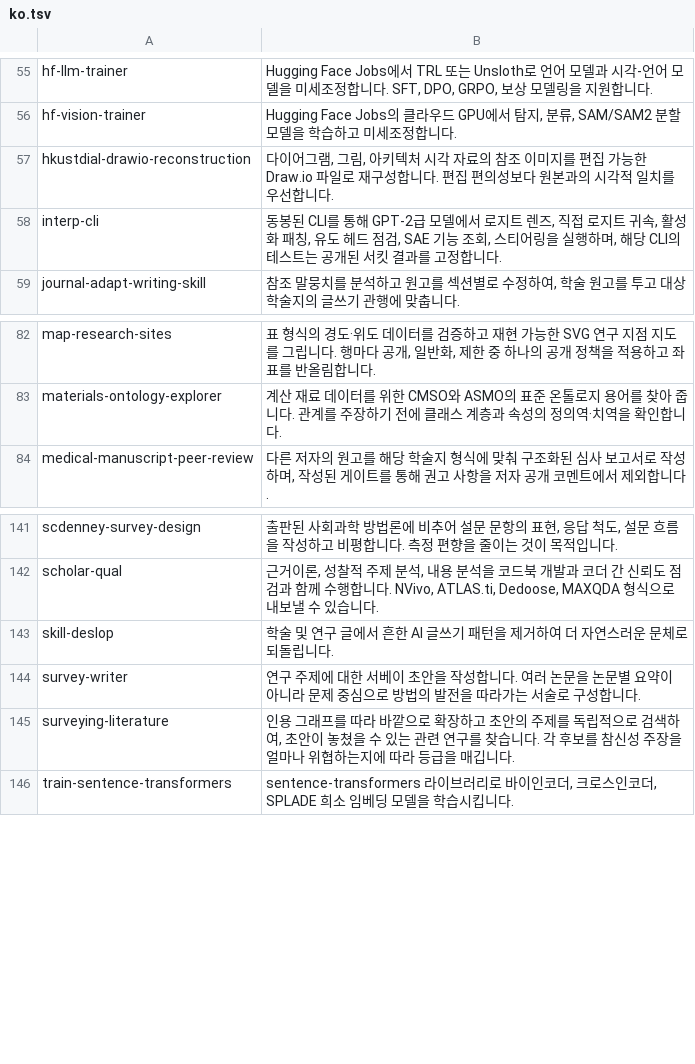
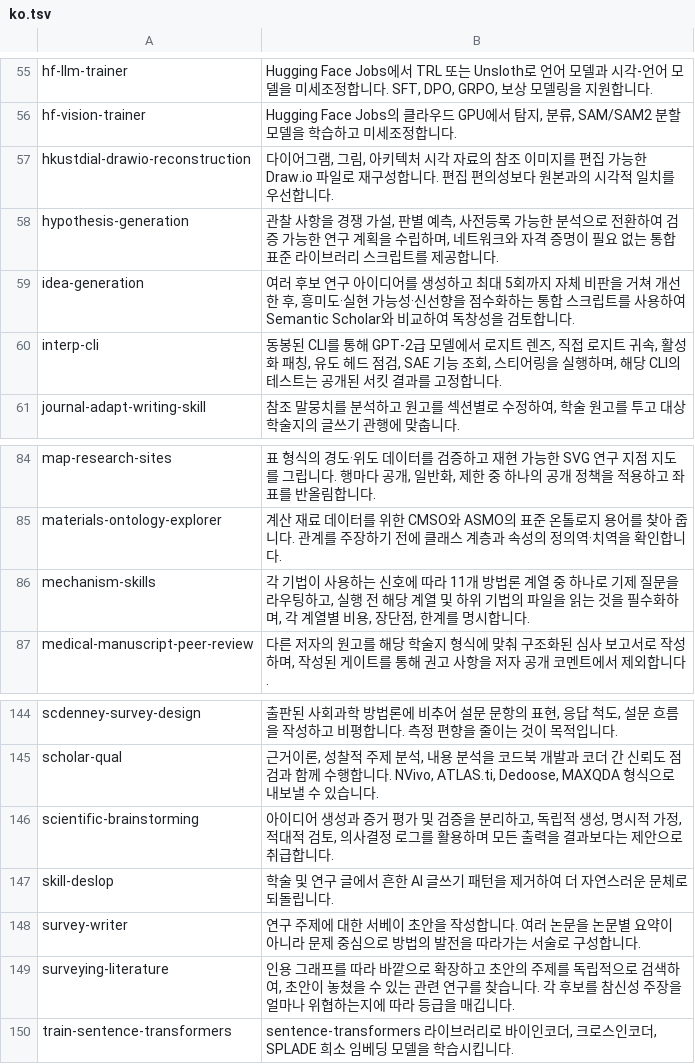
Before and after one commit to neverbiasu/awesome-research-skills, a TSV file: data/i18n/ko.tsv, drawn as a sheet; only a part is shown, gaps mark what is left out; the diff names each change by its address in the sheet, - before the commit and + after, or states it on an @@ line.

```diff
--- a/data/i18n/ko.tsv
+++ b/data/i18n/ko.tsv
+row 58: hypothesis-generation | 관찰 사항을 경쟁 가설, 판별 예측, 사전등록 가능한 분석으로 전환하여 검증 가능한 연구 계획을 수립하며, 네트워크와 자격 증명이 필요 없는 통합 표준 라이브러리 스크립트를 제공합니다.
+row 59: idea-generation | 여러 후보 연구 아이디어를 생성하고 최대 5회까지 자체 비판을 거쳐 개선한 후, 흥미도·실현 가능성·신선향을 점수화하는 통합 스크립트를 사용하여 Semantic Scholar와 비교하여 독창성을 검토합니다.
+row 86: mechanism-skills | 각 기법이 사용하는 신호에 따라 11개 방법론 계열 중 하나로 기제 질문을 라우팅하고, 실행 전 해당 계열 및 하위 기법의 파일을 읽는 것을 필수화하며, 각 계열별 비용, 장단점, 한계를 명시합니다.
+row 146: scientific-brainstorming | 아이디어 생성과 증거 평가 및 검증을 분리하고, 독립적 생성, 명시적 가정, 적대적 검토, 의사결정 로그를 활용하며 모든 출력을 결과보다는 제안으로 취급합니다.
```
Also changed, not shown: data/i18n/ja.tsv, data/i18n/zh.tsv, 5 other files.
